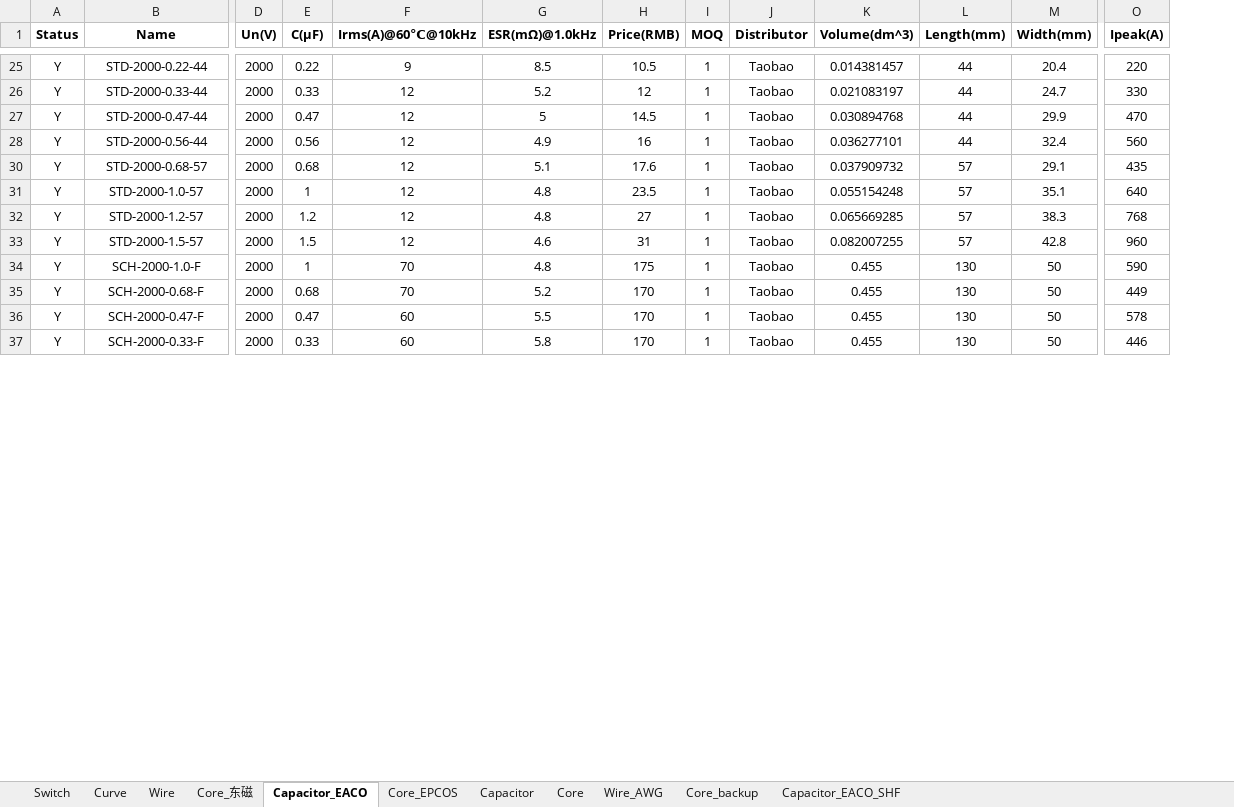
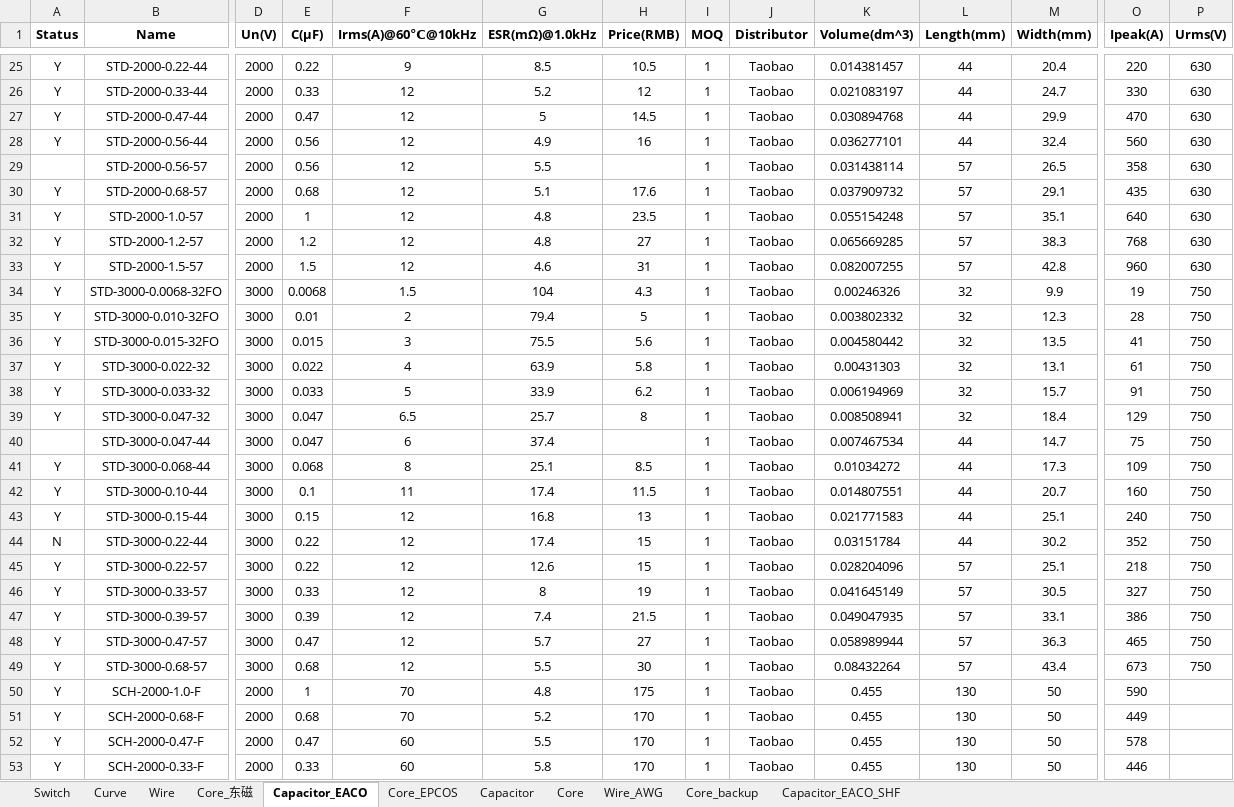
Before and after one commit to yufeijie/learngit, an Excel workbook: Resources/data.xlsx, sheet Capacitor_EACO, drawn as a sheet; only a part is shown, gaps mark what is left out; values as stored, in another font and other column widths than the file's, no borders; rows hold the shown columns only; the diff covers the shown part only; the diff names each change by its address in the sheet, - before the commit and + after, or states it on an @@ line.

```diff
--- a/Resources/data.xlsx (sheet Capacitor_EACO)
+++ b/Resources/data.xlsx (sheet Capacitor_EACO)
+column P (Urms(V)), rows 25-28: all 630; rows 30-33: all 630
+row 29:  | STD-2000-0.56-57 | 2000 | 0.56 | 12 | 5.5 |  | 1 | Taobao | 0.031438114 | 57 | 26.5 | 358 | 630
+row 34: Y | STD-3000-0.0068-32FO | 3000 | 0.0068 | 1.5 | 104 | 4.3 | 1 | Taobao | 0.00246326 | 32 | 9.9 | 19 | 750
+row 35: Y | STD-3000-0.010-32FO | 3000 | 0.01 | 2 | 79.4 | 5 | 1 | Taobao | 0.003802332 | 32 | 12.3 | 28 | 750
+row 36: Y | STD-3000-0.015-32FO | 3000 | 0.015 | 3 | 75.5 | 5.6 | 1 | Taobao | 0.004580442 | 32 | 13.5 | 41 | 750
+row 37: Y | STD-3000-0.022-32 | 3000 | 0.022 | 4 | 63.9 | 5.8 | 1 | Taobao | 0.00431303 | 32 | 13.1 | 61 | 750
+row 38: Y | STD-3000-0.033-32 | 3000 | 0.033 | 5 | 33.9 | 6.2 | 1 | Taobao | 0.006194969 | 32 | 15.7 | 91 | 750
+row 39: Y | STD-3000-0.047-32 | 3000 | 0.047 | 6.5 | 25.7 | 8 | 1 | Taobao | 0.008508941 | 32 | 18.4 | 129 | 750
+row 40:  | STD-3000-0.047-44 | 3000 | 0.047 | 6 | 37.4 |  | 1 | Taobao | 0.007467534 | 44 | 14.7 | 75 | 750
+row 41: Y | STD-3000-0.068-44 | 3000 | 0.068 | 8 | 25.1 | 8.5 | 1 | Taobao | 0.01034272 | 44 | 17.3 | 109 | 750
+row 42: Y | STD-3000-0.10-44 | 3000 | 0.1 | 11 | 17.4 | 11.5 | 1 | Taobao | 0.014807551 | 44 | 20.7 | 160 | 750
+row 43: Y | STD-3000-0.15-44 | 3000 | 0.15 | 12 | 16.8 | 13 | 1 | Taobao | 0.021771583 | 44 | 25.1 | 240 | 750
+row 44: N | STD-3000-0.22-44 | 3000 | 0.22 | 12 | 17.4 | 15 | 1 | Taobao | 0.03151784 | 44 | 30.2 | 352 | 750
+row 45: Y | STD-3000-0.22-57 | 3000 | 0.22 | 12 | 12.6 | 15 | 1 | Taobao | 0.028204096 | 57 | 25.1 | 218 | 750
+row 46: Y | STD-3000-0.33-57 | 3000 | 0.33 | 12 | 8 | 19 | 1 | Taobao | 0.041645149 | 57 | 30.5 | 327 | 750
+row 47: Y | STD-3000-0.39-57 | 3000 | 0.39 | 12 | 7.4 | 21.5 | 1 | Taobao | 0.049047935 | 57 | 33.1 | 386 | 750
+row 48: Y | STD-3000-0.47-57 | 3000 | 0.47 | 12 | 5.7 | 27 | 1 | Taobao | 0.058989944 | 57 | 36.3 | 465 | 750
+row 49: Y | STD-3000-0.68-57 | 3000 | 0.68 | 12 | 5.5 | 30 | 1 | Taobao | 0.08432264 | 57 | 43.4 | 673 | 750
```
Also changed, not shown: 3 added rows, 1 hidden or unhidden row and 1 edited cell elsewhere in this sheet, formulas that keep their value, 16 other files.
